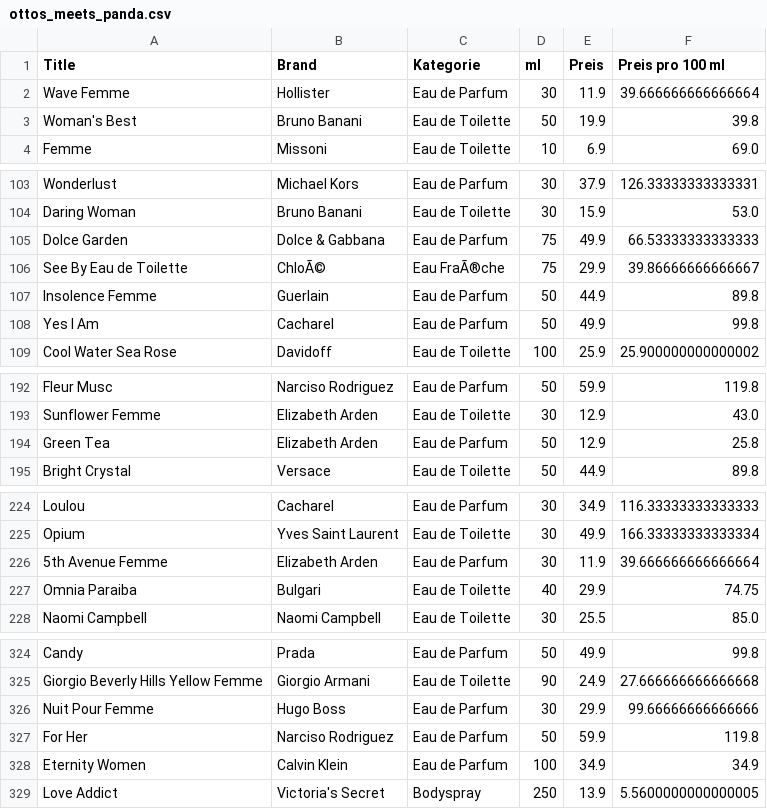
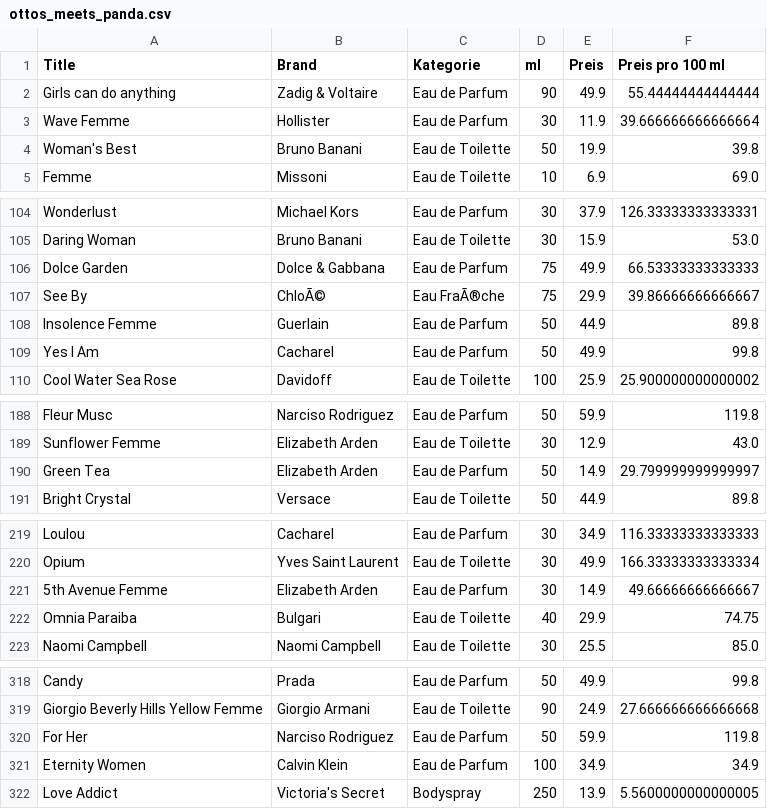
Before and after one commit to adrianari/cip, a CSV file: ottos_meets_panda.csv, drawn as a sheet; only a part is shown, gaps mark what is left out; the diff covers the shown part only.

```diff
--- a/ottos_meets_panda.csv
+++ b/ottos_meets_panda.csv
@@ -1,2 +1,3 @@
 Title;Brand;Kategorie;ml;Preis;Preis pro 100 ml
+Girls can do anything;Zadig & Voltaire;Eau de Parfum;90;49.9;55.44444444444444
 Wave Femme;Hollister;Eau de Parfum;30;11.9;39.666666666666664
@@ -105,3 +106,3 @@ Daring Woman;Bruno Banani;Eau de Toilette;30;15.9;53.0
 Dolce Garden;Dolce & Gabbana;Eau de Parfum;75;49.9;66.53333333333333
-See By   Eau de Toilette;ChloÃ©;Eau FraÃ®che;75;29.9;39.86666666666667
+See By;ChloÃ©;Eau FraÃ®che;75;29.9;39.86666666666667
 Insolence Femme;Guerlain;Eau de Parfum;50;44.9;89.8
@@ -193,3 +189,3 @@ Fleur Musc;Narciso Rodriguez;Eau de Parfum;50;59.9;119.8
 Sunflower Femme;Elizabeth Arden;Eau de Toilette;30;12.9;43.0
-Green Tea;Elizabeth Arden;Eau de Parfum;50;12.9;25.8
+Green Tea;Elizabeth Arden;Eau de Parfum;50;14.9;29.799999999999997
 Bright Crystal;Versace;Eau de Toilette;50;44.9;89.8
@@ -225,3 +220,3 @@ Loulou;Cacharel;Eau de Parfum;30;34.9;116.33333333333333
 Opium;Yves Saint Laurent;Eau de Toilette;30;49.9;166.33333333333334
-5th Avenue Femme;Elizabeth Arden;Eau de Parfum;30;11.9;39.666666666666664
+5th Avenue Femme;Elizabeth Arden;Eau de Parfum;30;14.9;49.66666666666667
 Omnia Paraiba;Bulgari;Eau de Toilette;40;29.9;74.75
@@ -325,3 +319,2 @@ Candy;Prada;Eau de Parfum;50;49.9;99.8
 Giorgio Beverly Hills Yellow Femme;Giorgio Armani;Eau de Toilette;90;24.9;27.666666666666668
-Nuit Pour Femme;Hugo Boss;Eau de Parfum;30;29.9;99.66666666666666
 For Her;Narciso Rodriguez;Eau de Parfum;50;59.9;119.8
```
Also changed, not shown: 3 added rows, 9 removed rows and 12 edited cells elsewhere in this file, ottos.csv, 1 other file.
